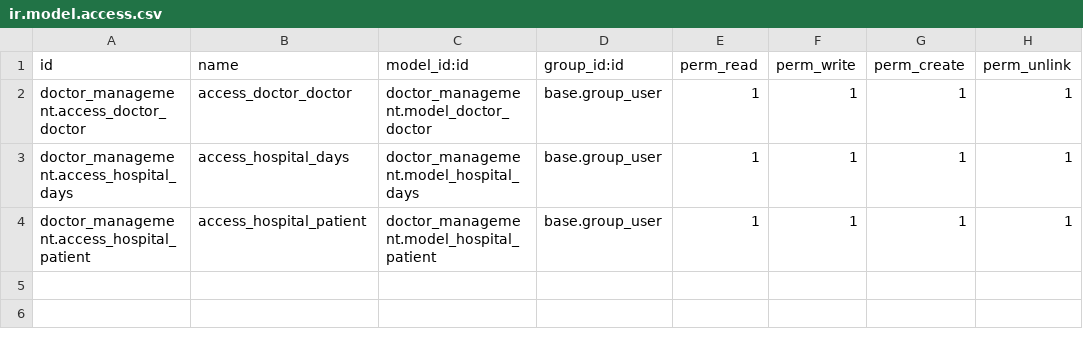
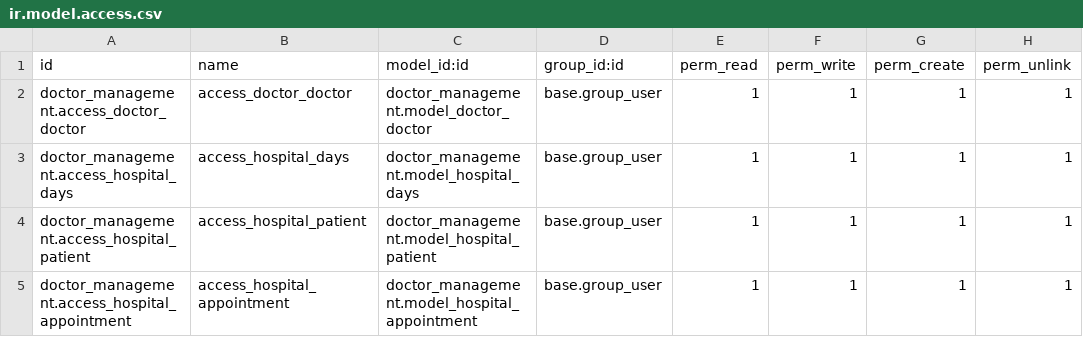
Before and after one commit to selim-reza007/odoo_17_home, a CSV file: doctor_management/security/ir.model.access.csv, drawn as a sheet.

Commit message:
Add new model appointment with xml file
- Add statusbar

- Add Prority

```diff
--- a/doctor_management/security/ir.model.access.csv
+++ b/doctor_management/security/ir.model.access.csv
@@ -4 +4,2 @@ doctor_management.access_hospital_days,access_hospital_days,doctor_management.mo
 doctor_management.access_hospital_patient,access_hospital_patient,doctor_management.model_hospital_patient,base.group_user,1,1,1,1
+doctor_management.access_hospital_appointment,access_hospital_appointment,doctor_management.model_hospital_appointment,base.group_user,1,1,1,1
```
Also changed, not shown: 4 other files.
